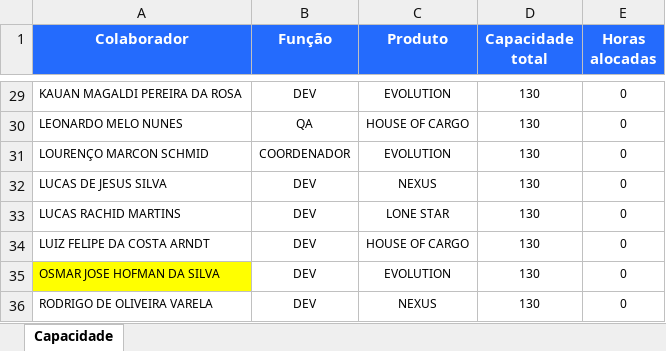
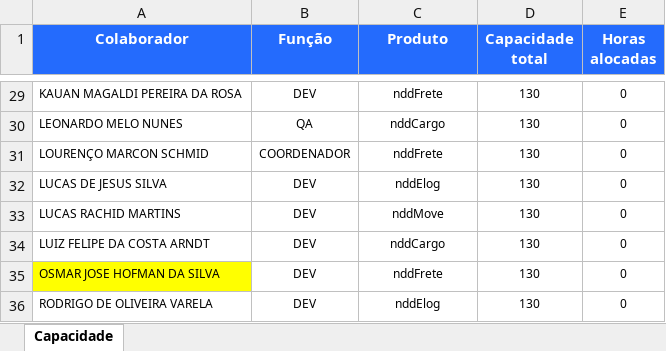
Before and after one commit to vagnermoraess/Devplan, an Excel workbook: modelo-importacao-capacidade.xlsx, sheet Capacidade, drawn as a sheet; only a part is shown, gaps mark what is left out; values as stored, in another font and other column widths than the file's, no borders; the diff covers the shown part only; the diff names each change by its address in the sheet, - before the commit and + after, or states it on an @@ line.

```diff
--- a/modelo-importacao-capacidade.xlsx (sheet Capacidade)
+++ b/modelo-importacao-capacidade.xlsx (sheet Capacidade)
-C29 (Produto): EVOLUTION
+C29 (Produto): nddFrete
-C30 (Produto): HOUSE OF CARGO
+C30 (Produto): nddCargo
-C31 (Produto): EVOLUTION
+C31 (Produto): nddFrete
-C32 (Produto): NEXUS
+C32 (Produto): nddElog
-C33 (Produto): LONE STAR
+C33 (Produto): nddMove
-C34 (Produto): HOUSE OF CARGO
+C34 (Produto): nddCargo
-C35 (Produto): EVOLUTION
+C35 (Produto): nddFrete
-C36 (Produto): NEXUS
+C36 (Produto): nddElog
```
Also changed, not shown: 27 edited cells elsewhere in this sheet, 5 other files.
